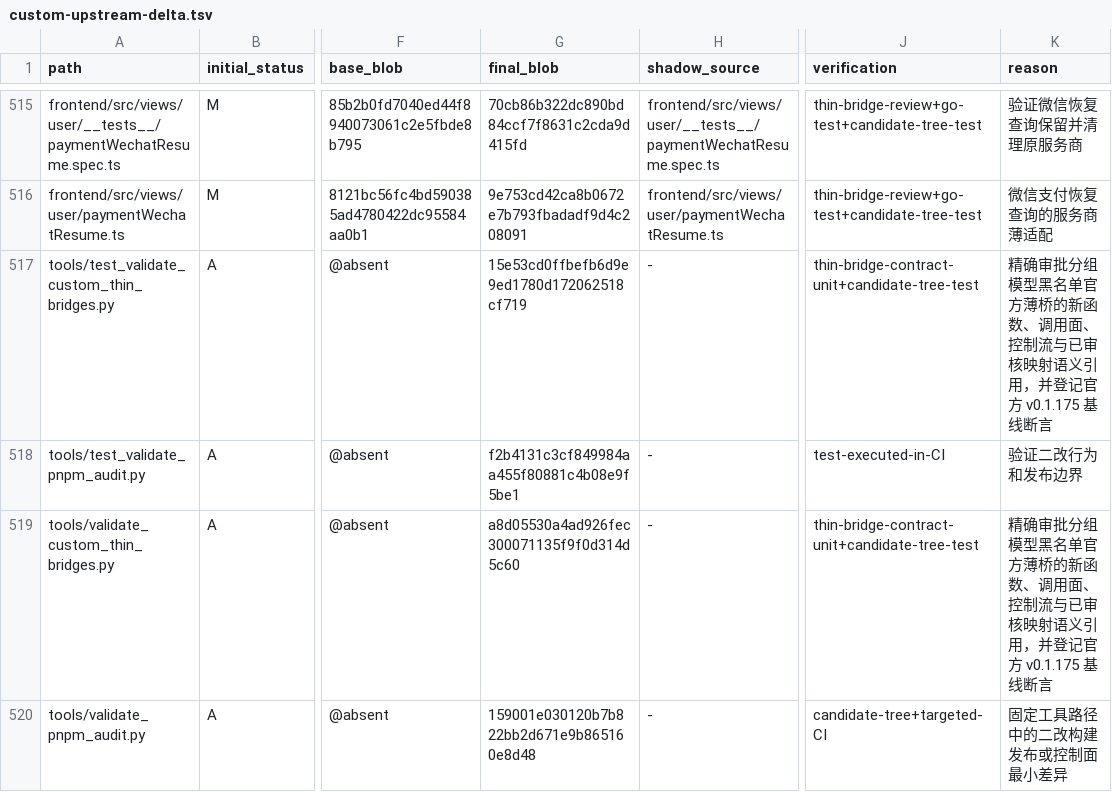
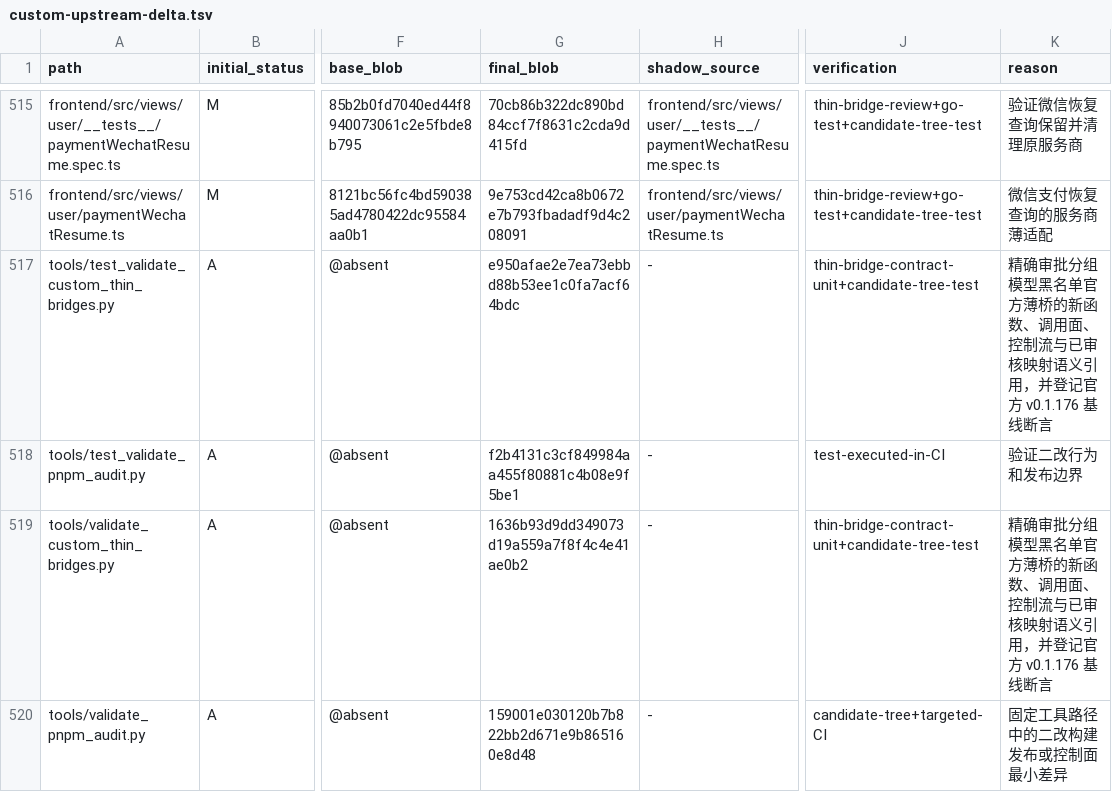
Before and after one commit to o87110/sub2api-custom-public, a TSV file: .github/custom-upstream-delta.tsv, drawn as a sheet; only a part is shown, gaps mark what is left out; the diff names each change by its address in the sheet, - before the commit and + after, or states it on an @@ line.

Commit message:
fix(upgrade): refresh v0.1.176 validator ledger blobs

```diff
--- a/.github/custom-upstream-delta.tsv
+++ b/.github/custom-upstream-delta.tsv
-G517 (final_blob): 15e53cd0ffbefb6d9e9ed1780d172062518cf719
+G517 (final_blob): e950afae2e7ea73ebbd88b53ee1c0fa7acf64bdc
-K517 (reason): …记官方 v0.1.175 基线断言
+K517 (reason): …记官方 v0.1.176 基线断言
-G519 (final_blob): a8d05530a4ad926fec300071135f9f0d314d5c60
+G519 (final_blob): 1636b93d9dd349073d19a559a7f8f4c4e41ae0b2
-K519 (reason): …记官方 v0.1.175 基线断言
+K519 (reason): …记官方 v0.1.176 基线断言
```
